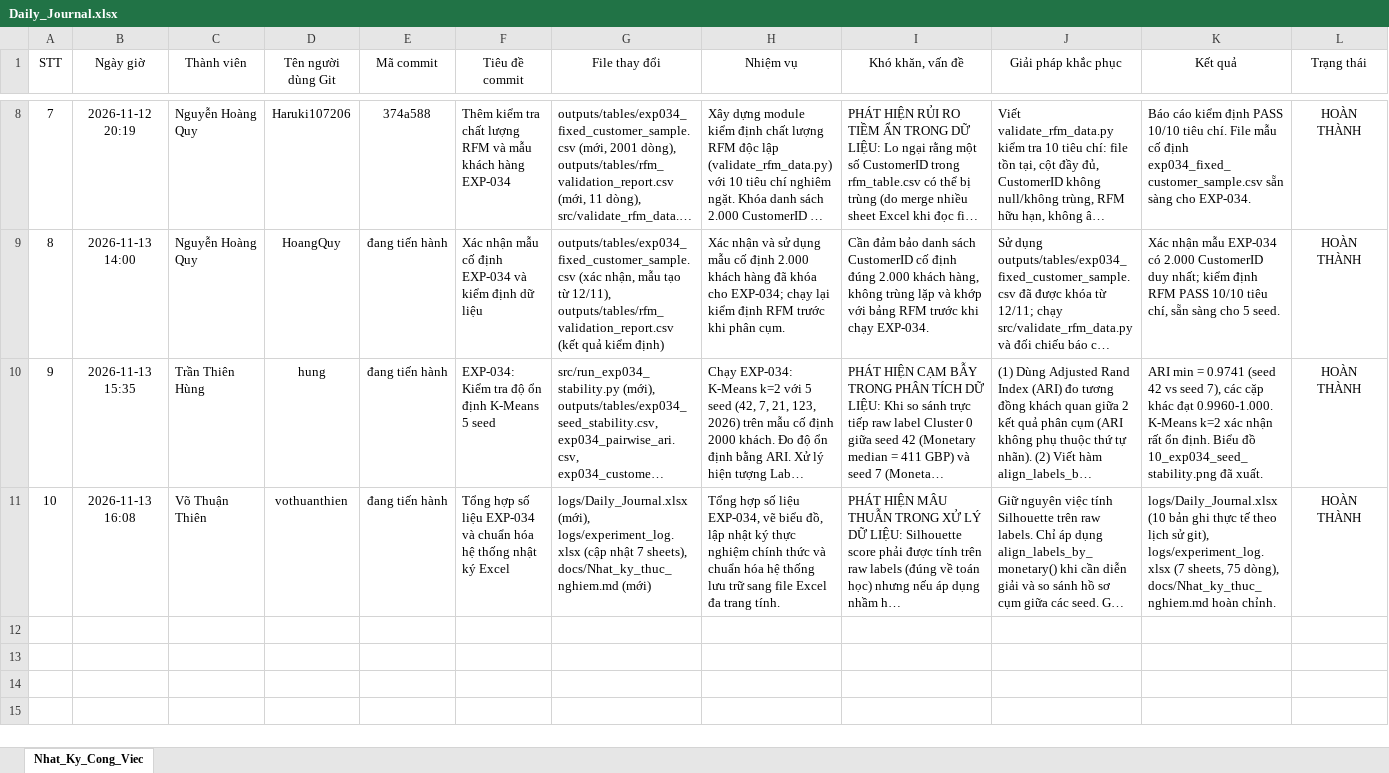
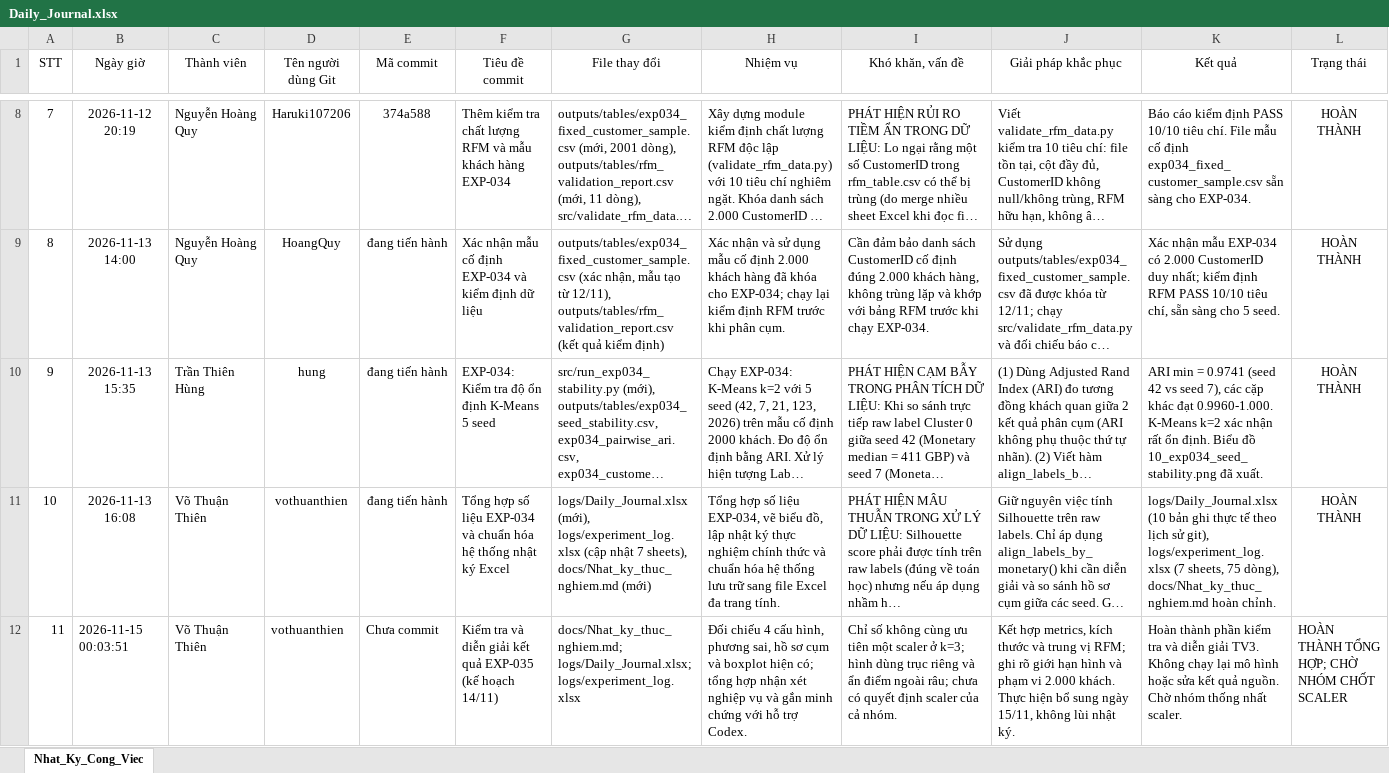
Before and after one commit to Haruki107206/sgu26_ML_nhom06, an Excel workbook: Online_Retail_II_GiaiDoan1/logs/Daily_Journal.xlsx, sheet Nhat_Ky_Cong_Viec, drawn as a sheet; only a part is shown, gaps mark what is left out; long unchanged cells end in …; values as stored, in another font and other column widths than the file's, no borders; rows hold the shown columns only; the diff names each change by its address in the sheet, - before the commit and + after, or states it on an @@ line.

Commit message:
Bổ sung phân tích EXP-035 và nhật ký công việc

```diff
--- a/Online_Retail_II_GiaiDoan1/logs/Daily_Journal.xlsx (sheet Nhat_Ky_Cong_Viec)
+++ b/Online_Retail_II_GiaiDoan1/logs/Daily_Journal.xlsx (sheet Nhat_Ky_Cong_Viec)
+row 12: 11 | 2026-11-15 00:03:51 | Võ Thuận Thiên | vothuanthien | Chưa commit | Kiểm tra và diễn giải kết quả EXP-035 (kế hoạch 14/11) | docs/Nhat_ky_thuc_nghiem.md; logs/Daily_Journal.xlsx; logs/experiment_log.xlsx | Đối chiếu 4 cấu hình, phương sai, hồ sơ cụm và boxplot hiện có; tổng hợp nhận xét nghiệp vụ và gắn minh chứng với hỗ trợ Codex. | Chỉ số không cùng ưu tiên một scaler ở k=3; hình dùng trục riêng và ẩn điểm ngoài râu; chưa có quyết định scaler của cả nhóm. | Kết hợp metrics, kích thước và trung vị RFM; ghi rõ giới hạn hình và phạm vi 2.000 khách. Thực hiện bổ sung ngày 15/11, không lùi nhật ký. | Hoàn thành phần kiểm tra và diễn giải TV3. Không chạy lại mô hình hoặc sửa kết quả nguồn. Chờ nhóm thống nhất scaler. | HOÀN THÀNH TỔNG HỢP; CHỜ NHÓM CHỐT SCALER
```
Also changed, not shown: Online_Retail_II_GiaiDoan1/logs/experiment_log.xlsx, 3 other files.
